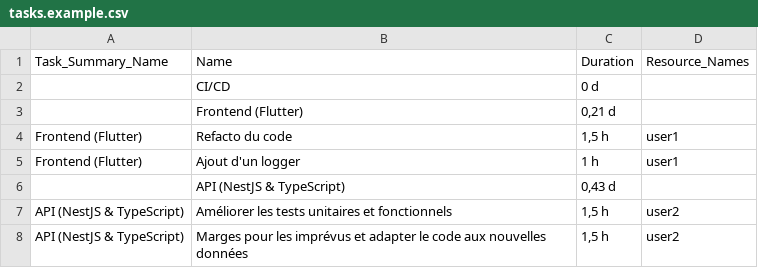
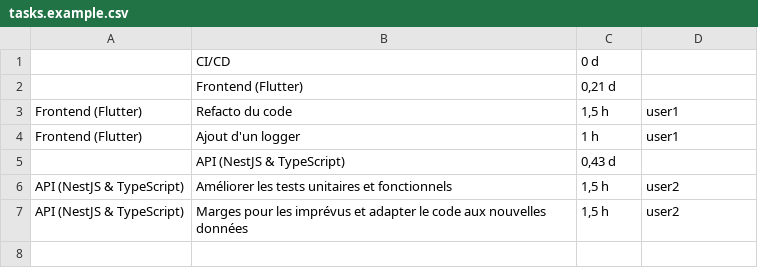
Before and after one commit to ArthurVinbeau/project-to-trello, a CSV file: inputs/tasks.example.csv, drawn as a sheet.

```diff
--- a/inputs/tasks.example.csv
+++ b/inputs/tasks.example.csv
@@ -1,2 +1 @@
-Task_Summary_Name;Name;Duration;Resource_Names
 ;CI/CD;0 d;
```
Also changed, not shown: 3 other files.
